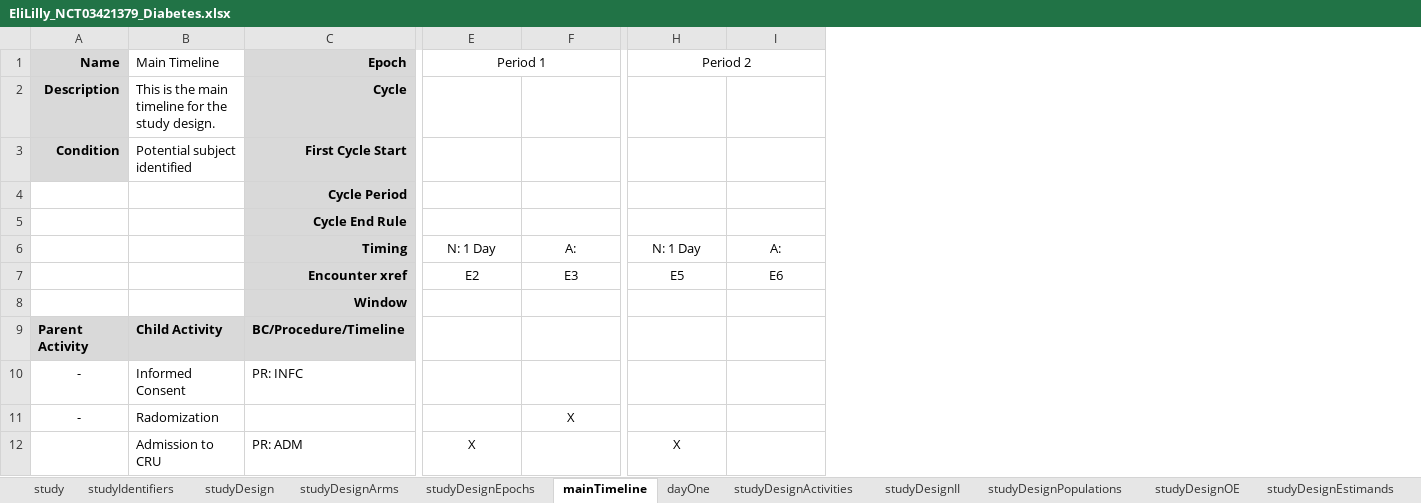
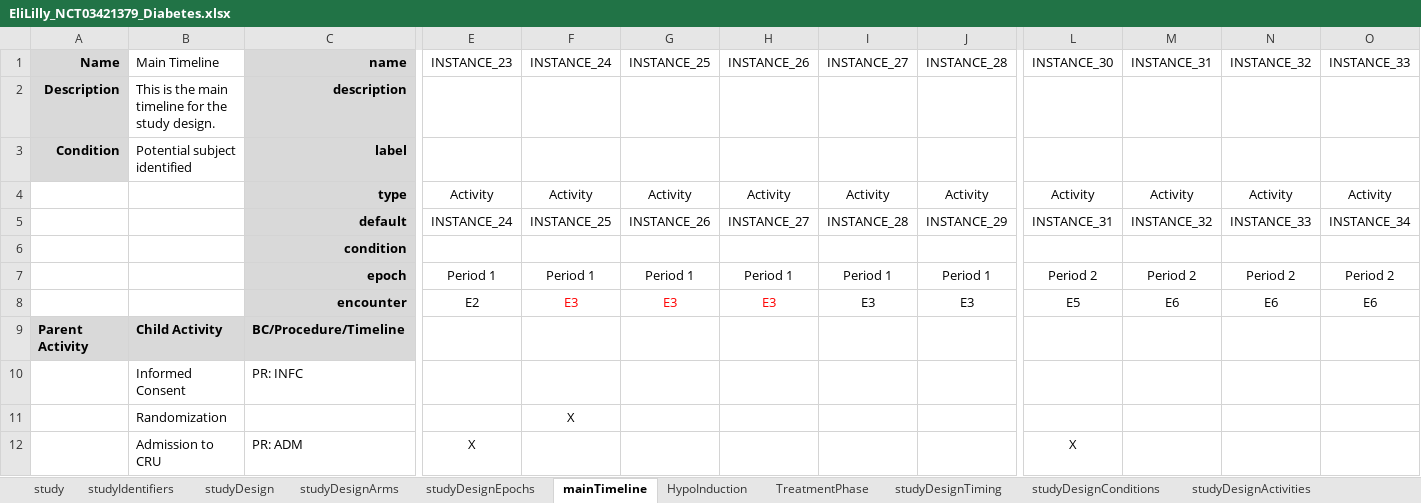
Before and after one commit to data4knowledge/usdm_data, an Excel workbook: source_data/NCT03421379/EliLilly_NCT03421379_Diabetes.xlsx, sheet mainTimeline, drawn as a sheet; only a part is shown, gaps mark what is left out; values as stored, in another font and other column widths than the file's, no borders; removed rows and columns are numbered as before the commit, all else as after; rows hold the shown columns only; the diff covers the shown part only; the diff names each change by its address in the sheet, - before the commit and + after, or states it on an @@ line.

```diff
--- a/source_data/NCT03421379/EliLilly_NCT03421379_Diabetes.xlsx (sheet mainTimeline)
+++ b/source_data/NCT03421379/EliLilly_NCT03421379_Diabetes.xlsx (sheet mainTimeline)
-sheet tab: dayOne
+sheet tab: TreatmentPhase
+sheet tab: HypoInduction
+sheet tab: studyDesignTiming
+sheet tab: studyDesignConditions
+column F (INSTANCE_24), row 8: E3
+column H (INSTANCE_26), row 8: E3
+column I (INSTANCE_27), row 8: E3
+column J (INSTANCE_28), row 8: E3
+column N (INSTANCE_32), row 8: E6
+column O (INSTANCE_33), row 8: E6
-C1: Epoch
+C1: name
-E1: Period 1
+E1: INSTANCE_23
-E1:F1 merged
-G1: (empty)
+G1: INSTANCE_25
-L1: Period 2
+L1: INSTANCE_30
-H1:I1 merged
-M1: (empty)
+M1: INSTANCE_31
-C2 (name): Cycle
+C2 (name): description
-C3 (name): First Cycle Start
+C3 (name): label
-row 4:  |  | Cycle Period
+row 4:  |  | type | Activity | Activity | Activity | Activity | Activity | Activity | Activity | Activity | Activity | Activity
+row 5:  |  | default | INSTANCE_24 | INSTANCE_25 | INSTANCE_26 | INSTANCE_27 | INSTANCE_28 | INSTANCE_29 | INSTANCE_31 | INSTANCE_32 | INSTANCE_33 | INSTANCE_34
-C6 (name): Cycle End Rule
+C6 (name): condition
-row 6:  |  | Timing | N: 1 Day | A: | N: 1 Day | A:
+row 7:  |  | epoch | Period 1 | Period 1 | Period 1 | Period 1 | Period 1 | Period 1 | Period 2 | Period 2 | Period 2 | Period 2
-C8 (name): Encounter xref
+C8 (name): encounter
-G8 text colour: black
+G8 text colour: #FF0000
-row 8:  |  | Window
-A10 (Name): -
+A10 (Name): (empty)
-row 11: - | Radomization |  |  | X
+row 11:  | Randomization |  |  | X
```
Also changed, not shown: 3 removed rows and 14 edited cells elsewhere in this sheet, sheet TreatmentPhase, sheet studyDesignOE, sheet studyDesignPopulations, sheet studyDesignActivities, sheet study, sheet studyDesignArms, 8 more sheets, other sheet tabs, 14 other files.
